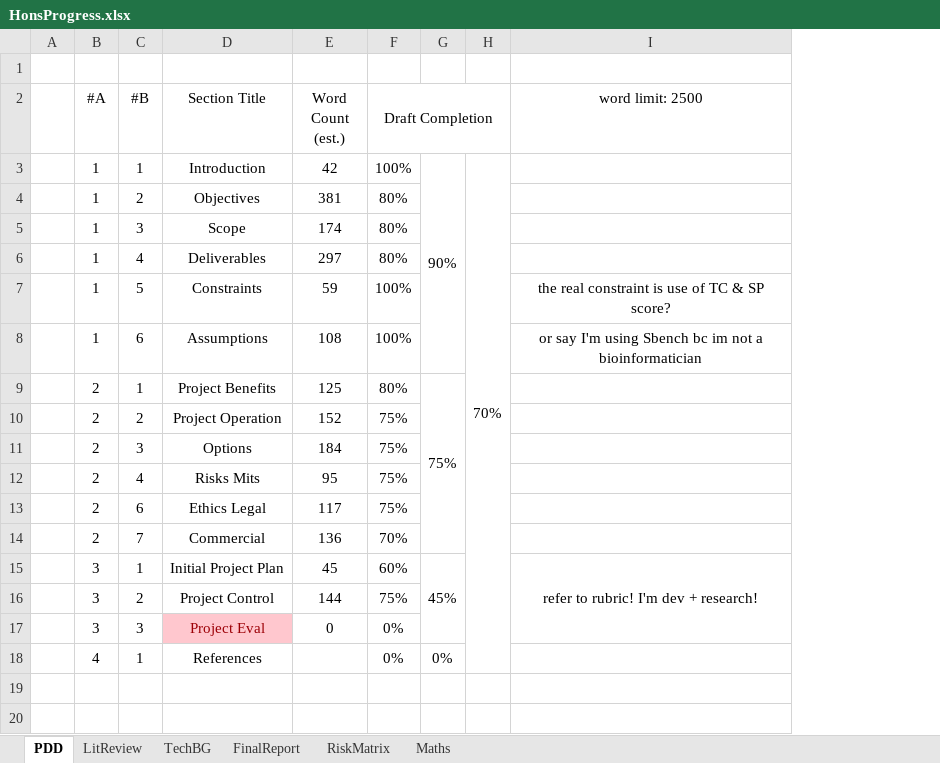
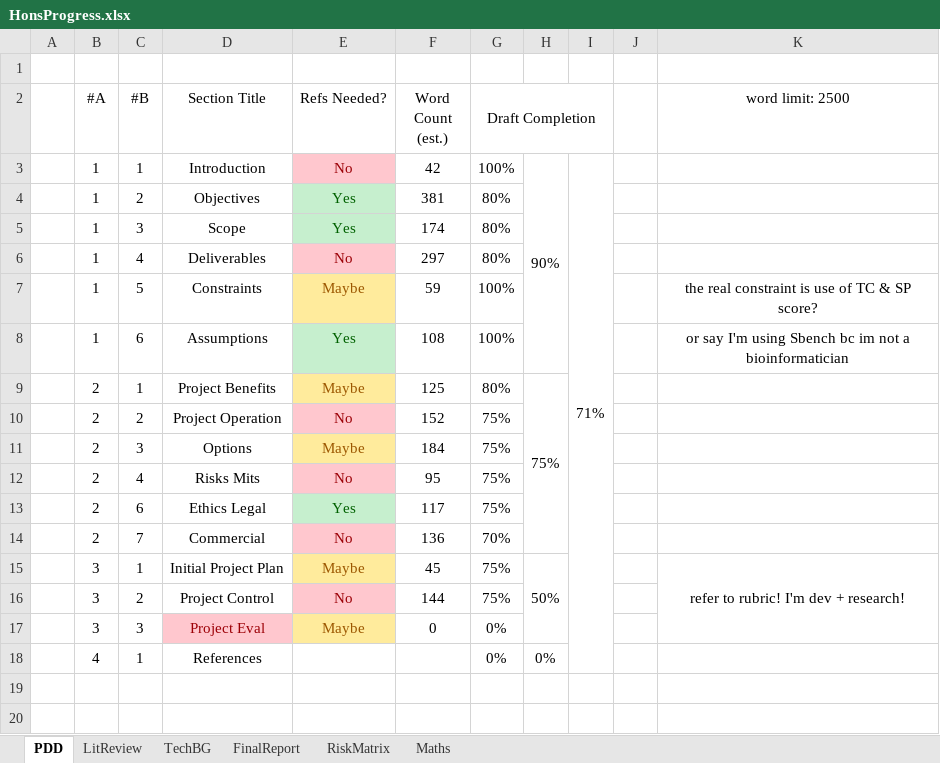
Before and after one commit to eeoooue/hons-moorhouse-p, an Excel workbook: Planning/HonsProgress.xlsx, sheet PDD, drawn as a sheet; only a part is shown; values as stored, in another font and other column widths than the file's, no borders; conditional formats not drawn; removed rows and columns are numbered as before the commit, all else as after; the diff names each change by its address in the sheet, - before the commit and + after, or states it on an @@ line.

```diff
--- a/Planning/HonsProgress.xlsx (sheet PDD)
+++ b/Planning/HonsProgress.xlsx (sheet PDD)
+column E (Refs Needed?), rows 3-17: No | Yes | Yes | No | Maybe | Yes | Maybe | No | Maybe | No | Yes | No | Maybe | No | Maybe
-column H, row 3: 70%
+column I, row 3: 71%
+column J, empty
-G15 (Draft Completion): 60%
+G15 (Draft Completion): 75%
-H15: 45%
+H15: 50%
```
Also changed, not shown: formulas that keep their value, Planning/Tasks.xlsx, 4 other files.
